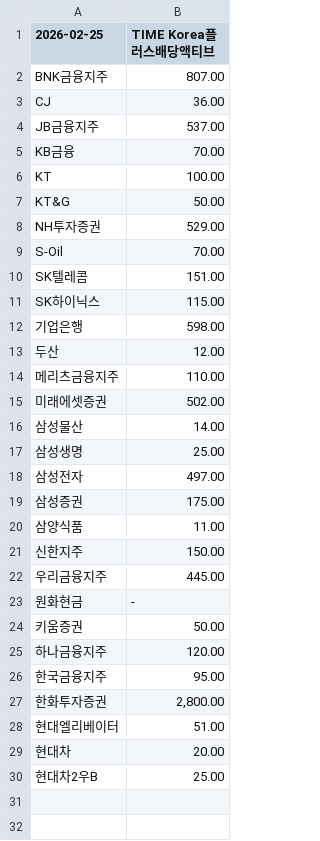
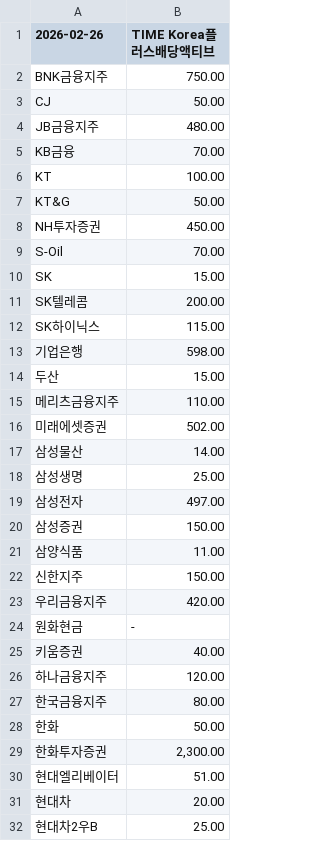
Before and after one commit to gunhoon/etf-timefolio, a CSV file: etf_pdf_441800_latest.csv, drawn as a sheet.

```diff
--- a/etf_pdf_441800_latest.csv
+++ b/etf_pdf_441800_latest.csv
@@ -1,5 +1,5 @@
-2026-02-25,TIME Korea플러스배당액티브
-BNK금융지주,807.00
-CJ,36.00
-JB금융지주,537.00
+2026-02-26,TIME Korea플러스배당액티브
+BNK금융지주,750.00
+CJ,50.00
+JB금융지주,480.00
 KB금융,70.00
@@ -7,8 +7,9 @@ KT,100.00
 KT&G,50.00
-NH투자증권,529.00
+NH투자증권,450.00
 S-Oil,70.00
-SK텔레콤,151.00
+SK,15.00
+SK텔레콤,200.00
 SK하이닉스,115.00
 기업은행,598.00
-두산,12.00
+두산,15.00
 메리츠금융지주,110.00
@@ -18,11 +19,12 @@ SK하이닉스,115.00
 삼성전자,497.00
-삼성증권,175.00
+삼성증권,150.00
 삼양식품,11.00
 신한지주,150.00
-우리금융지주,445.00
+우리금융지주,420.00
 원화현금,-
-키움증권,50.00
+키움증권,40.00
 하나금융지주,120.00
-한국금융지주,95.00
-한화투자증권,"2,800.00"
+한국금융지주,80.00
+한화,50.00
+한화투자증권,"2,300.00"
 현대엘리베이터,51.00
```
Also changed, not shown: etf_pdf_385710_latest.csv, etf_pdf_385720_latest.csv, 4 other files.
